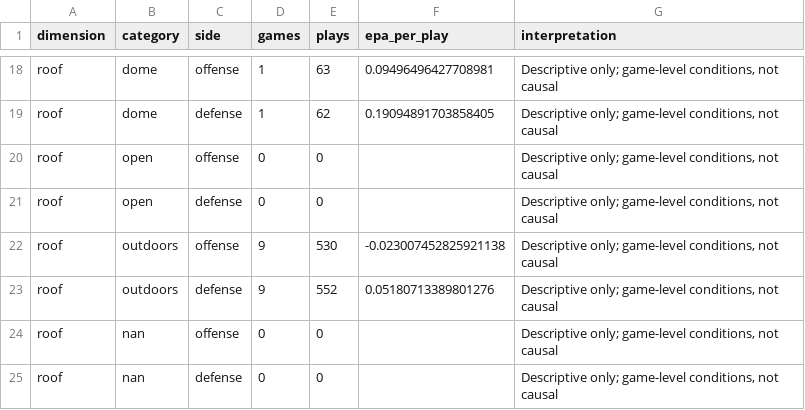
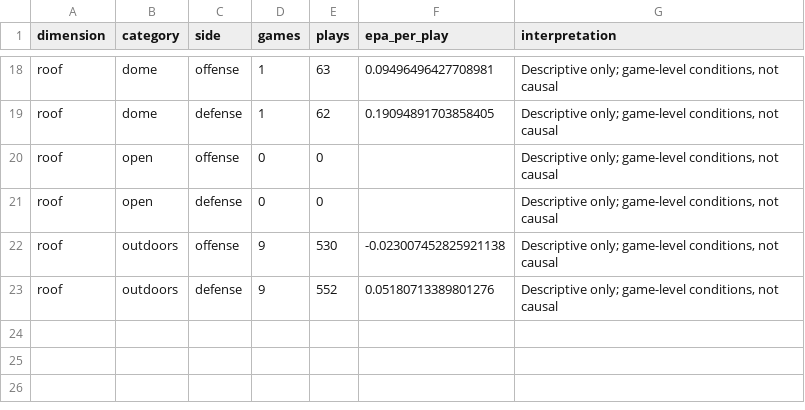
Before and after one commit to Fixedwing801/jets-performance-dashboard-2026, a CSV file: data/jets_weather_splits.csv, drawn as a sheet; only a part is shown, gaps mark what is left out; the diff names each change by its address in the sheet, - before the commit and + after, or states it on an @@ line.

```diff
--- a/data/jets_weather_splits.csv
+++ b/data/jets_weather_splits.csv
-row 24: roof | nan | offense | 0 | 0 |  | Descriptive only; game-level conditions, not causal
-row 25: roof | nan | defense | 0 | 0 |  | Descriptive only; game-level conditions, not causal
```
Also changed, not shown: data/jets_weather_context.csv, 18 other files.
